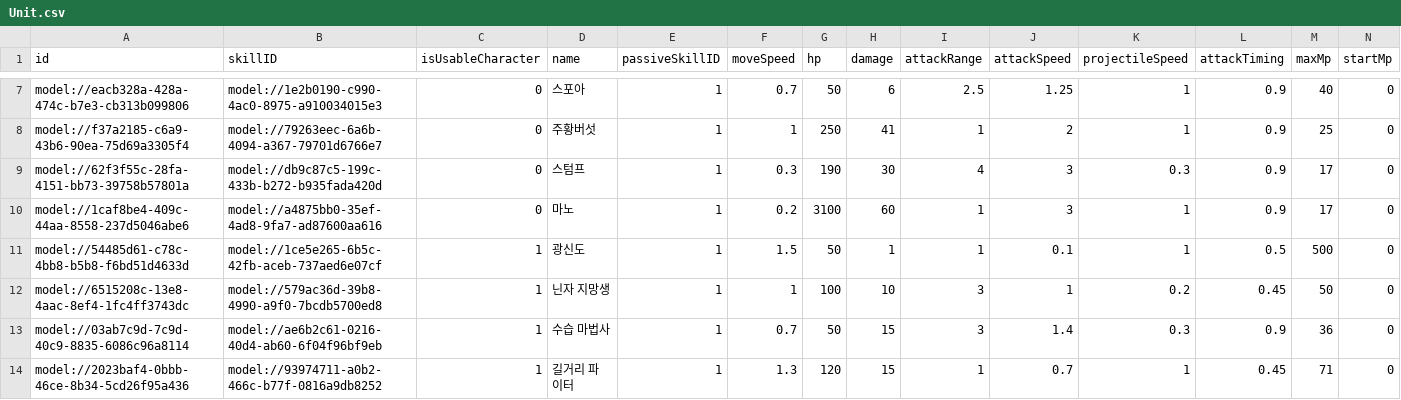
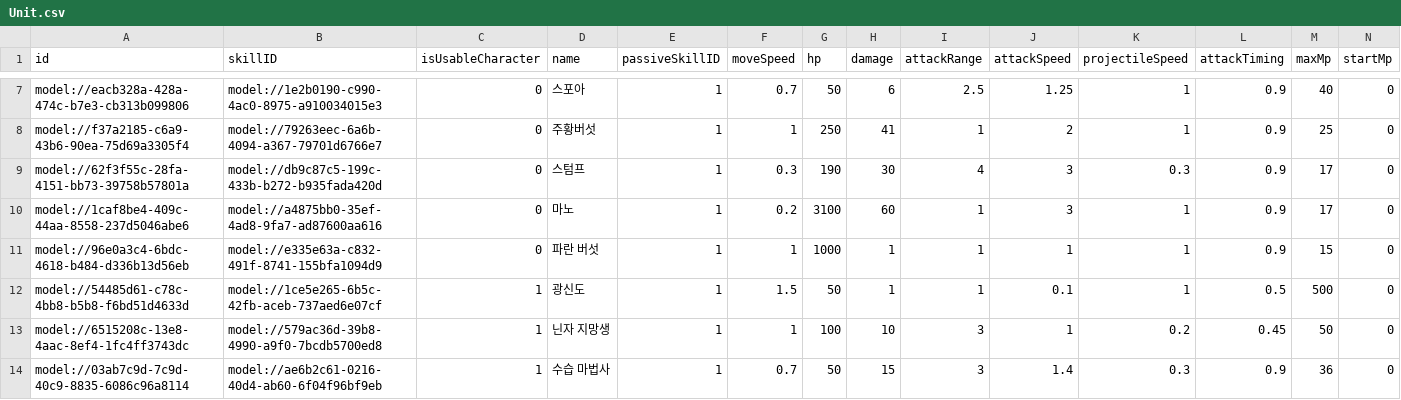
Before and after one commit to treenod-joshua/MapleWorlds, a CSV file: RootDesk/MyDesk/DataSets/Unit.csv, drawn as a sheet; only a part is shown, gaps mark what is left out; the shorter side is filled out with more unchanged rows; rows hold the shown columns only; the diff names each change by its address in the sheet, - before the commit and + after, or states it on an @@ line.

```diff
--- a/RootDesk/MyDesk/DataSets/Unit.csv
+++ b/RootDesk/MyDesk/DataSets/Unit.csv
+row 11: model://96e0a3c4-6bdc-4618-b484-d336b13d56eb | model://e335e63a-c832-491f-8741-155bfa1094d9 | 0 | 파란 버섯 | 1 | 1 | 1000 | 1 | 1 | 1 | 1 | 0.9 | 15 | 0
```
Also changed, not shown: RootDesk/MyDesk/DataSets/Skill.csv, 10 other files.
